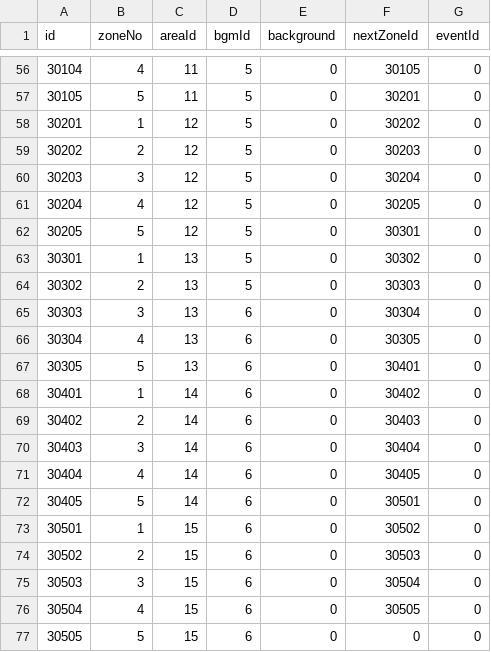
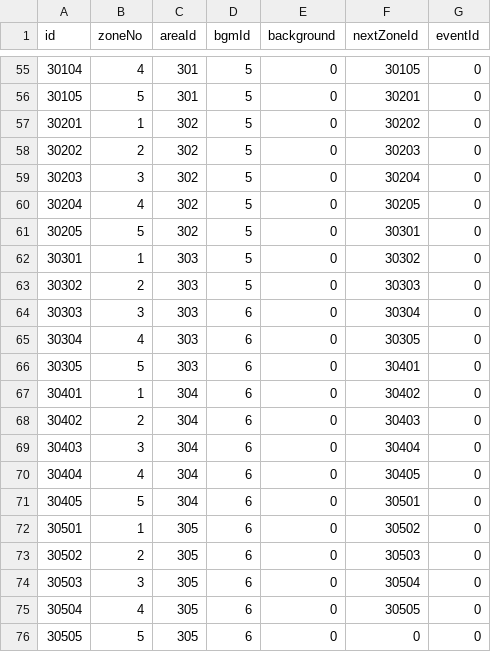
Before and after one commit to henyouqian/cdgm, a CSV file: data/zones.csv, drawn as a sheet; only a part is shown, gaps mark what is left out; the diff covers the shown part only.

```diff
--- a/data/zones.csv
+++ b/data/zones.csv
@@ -56,22 +55,22 @@ id,zoneNo,areaId,bgmId,background,nextZoneId,eventId
-30104,4,11,5,0,30105,0
-30105,5,11,5,0,30201,0
-30201,1,12,5,0,30202,0
-30202,2,12,5,0,30203,0
-30203,3,12,5,0,30204,0
-30204,4,12,5,0,30205,0
-30205,5,12,5,0,30301,0
-30301,1,13,5,0,30302,0
-30302,2,13,5,0,30303,0
-30303,3,13,6,0,30304,0
-30304,4,13,6,0,30305,0
-30305,5,13,6,0,30401,0
-30401,1,14,6,0,30402,0
-30402,2,14,6,0,30403,0
-30403,3,14,6,0,30404,0
-30404,4,14,6,0,30405,0
-30405,5,14,6,0,30501,0
-30501,1,15,6,0,30502,0
-30502,2,15,6,0,30503,0
-30503,3,15,6,0,30504,0
-30504,4,15,6,0,30505,0
-30505,5,15,6,0,0,0
+30104,4,301,5,0,30105,0
+30105,5,301,5,0,30201,0
+30201,1,302,5,0,30202,0
+30202,2,302,5,0,30203,0
+30203,3,302,5,0,30204,0
+30204,4,302,5,0,30205,0
+30205,5,302,5,0,30301,0
+30301,1,303,5,0,30302,0
+30302,2,303,5,0,30303,0
+30303,3,303,6,0,30304,0
+30304,4,303,6,0,30305,0
+30305,5,303,6,0,30401,0
+30401,1,304,6,0,30402,0
+30402,2,304,6,0,30403,0
+30403,3,304,6,0,30404,0
+30404,4,304,6,0,30405,0
+30405,5,304,6,0,30501,0
+30501,1,305,6,0,30502,0
+30502,2,305,6,0,30503,0
+30503,3,305,6,0,30504,0
+30504,4,305,6,0,30505,0
+30505,5,305,6,0,0,0
```
Also changed, not shown: 1 removed row and 53 edited cells elsewhere in this file, data/cardEvolutions.csv, data/maps.csv, 21 other files.
